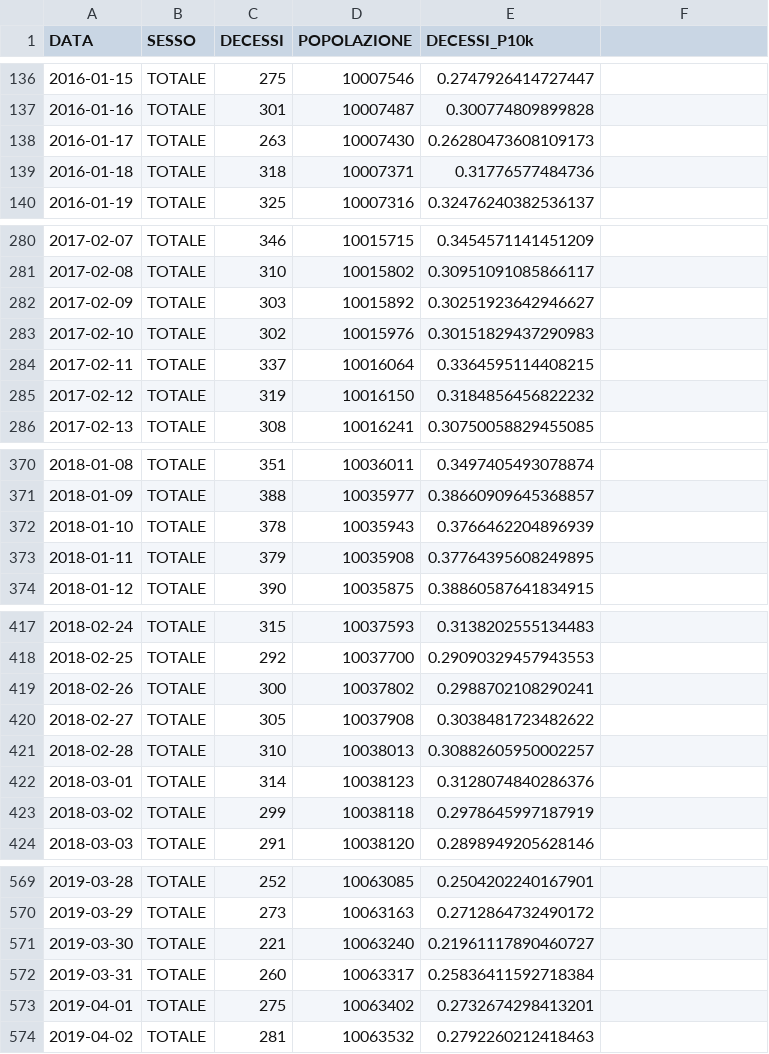
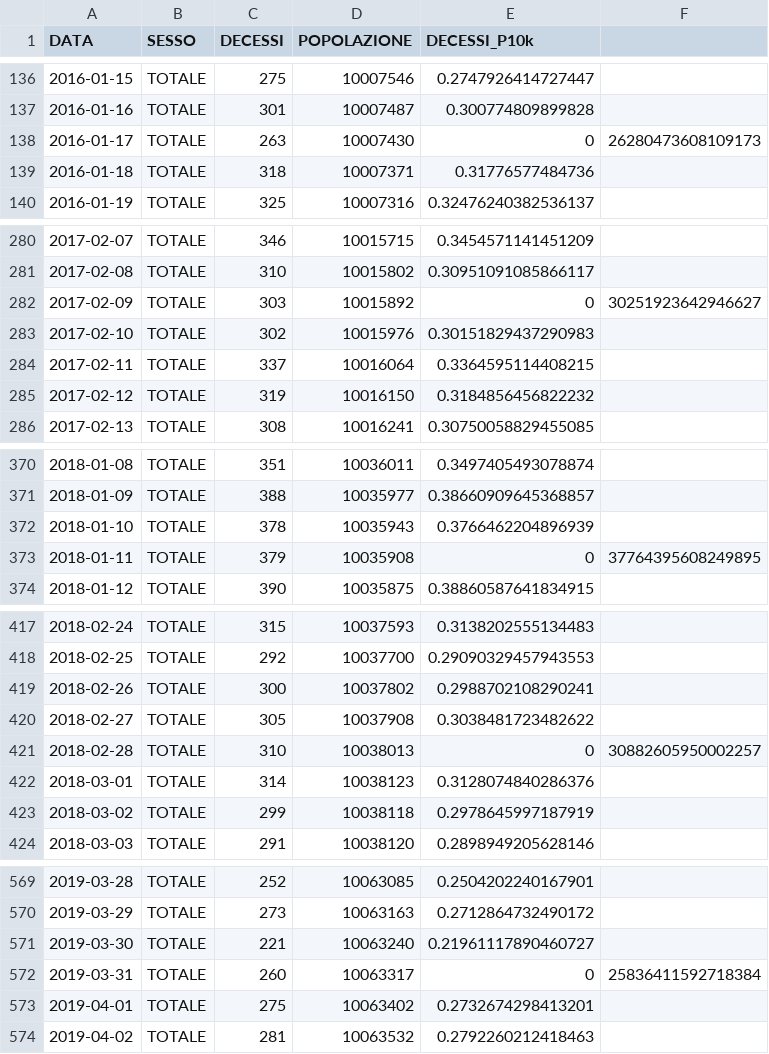
Before and after one commit to Willinki/COVID-19-DSLAB, a CSV file: data/lombardia_giorno_totale.csv, drawn as a sheet; only a part is shown, gaps mark what is left out.

```diff
--- a/data/lombardia_giorno_totale.csv
+++ b/data/lombardia_giorno_totale.csv
@@ -137,3 +137,3 @@ DATA,SESSO,DECESSI,POPOLAZIONE,DECESSI_P10k
 2016-01-16,TOTALE,301,10007487,0.300774809899828
-2016-01-17,TOTALE,263,10007430,0.26280473608109173
+2016-01-17,TOTALE,263,10007430,0,26280473608109173
 2016-01-18,TOTALE,318,10007371,0.31776577484736
@@ -281,3 +281,3 @@ DATA,SESSO,DECESSI,POPOLAZIONE,DECESSI_P10k
 2017-02-08,TOTALE,310,10015802,0.30951091085866117
-2017-02-09,TOTALE,303,10015892,0.30251923642946627
+2017-02-09,TOTALE,303,10015892,0,30251923642946627
 2017-02-10,TOTALE,302,10015976,0.30151829437290983
@@ -372,3 +372,3 @@ DATA,SESSO,DECESSI,POPOLAZIONE,DECESSI_P10k
 2018-01-10,TOTALE,378,10035943,0.3766462204896939
-2018-01-11,TOTALE,379,10035908,0.37764395608249895
+2018-01-11,TOTALE,379,10035908,0,37764395608249895
 2018-01-12,TOTALE,390,10035875,0.38860587641834915
@@ -420,3 +420,3 @@ DATA,SESSO,DECESSI,POPOLAZIONE,DECESSI_P10k
 2018-02-27,TOTALE,305,10037908,0.3038481723482622
-2018-02-28,TOTALE,310,10038013,0.30882605950002257
+2018-02-28,TOTALE,310,10038013,0,30882605950002257
 2018-03-01,TOTALE,314,10038123,0.3128074840286376
@@ -571,3 +571,3 @@ DATA,SESSO,DECESSI,POPOLAZIONE,DECESSI_P10k
 2019-03-30,TOTALE,221,10063240,0.21961117890460727
-2019-03-31,TOTALE,260,10063317,0.25836411592718384
+2019-03-31,TOTALE,260,10063317,0,25836411592718384
 2019-04-01,TOTALE,275,10063402,0.2732674298413201
```
Also changed, not shown: data/lombardia_giorno_femmine.csv, data/lombardia_giorno_maschi.csv, 9 other files.
